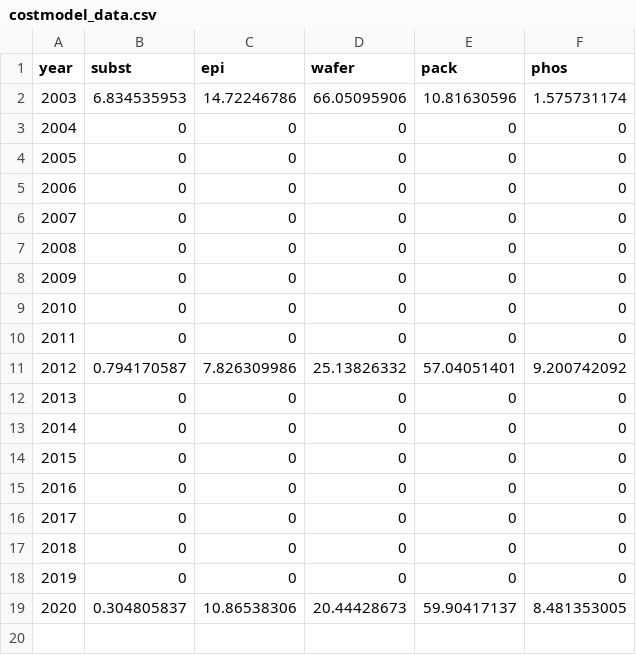
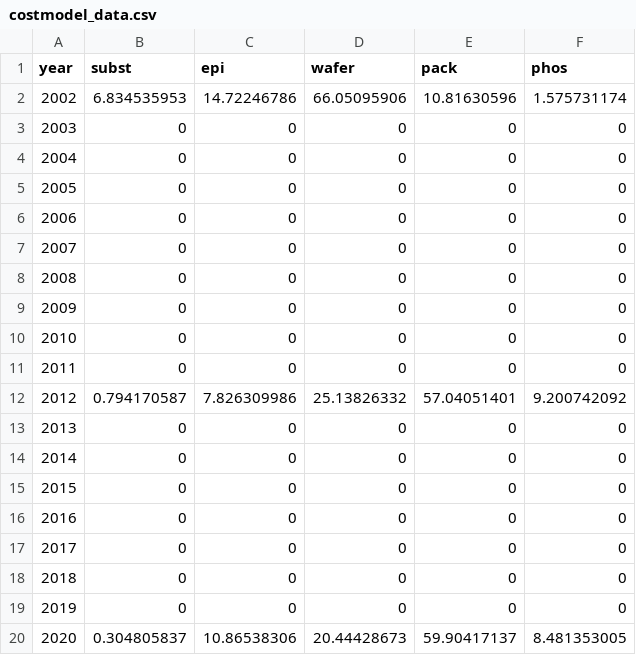
Before and after one commit to michaelweinold/msc_thesis_figures, a CSV file: figures/costmodel_calibration/data/costmodel_data.csv, drawn as a sheet; the diff names each change by its address in the sheet, - before the commit and + after, or states it on an @@ line.

Commit message:
figure revisions

```diff
--- a/figures/costmodel_calibration/data/costmodel_data.csv
+++ b/figures/costmodel_calibration/data/costmodel_data.csv
@@ column A (year) renumbered in row 2 @@
+row 3: 2003 | 0 | 0 | 0 | 0 | 0
```
Also changed, not shown: 7 other files.
